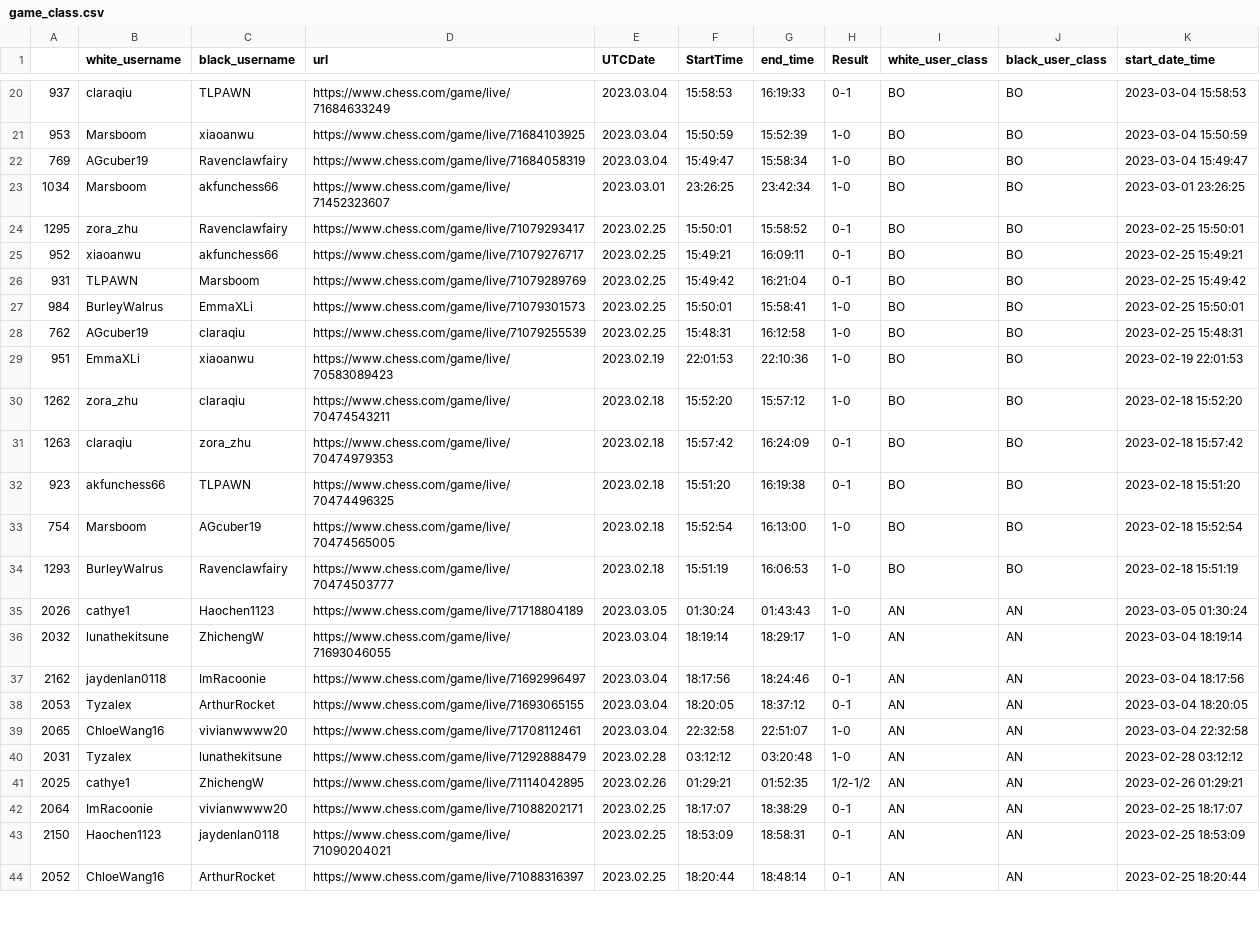
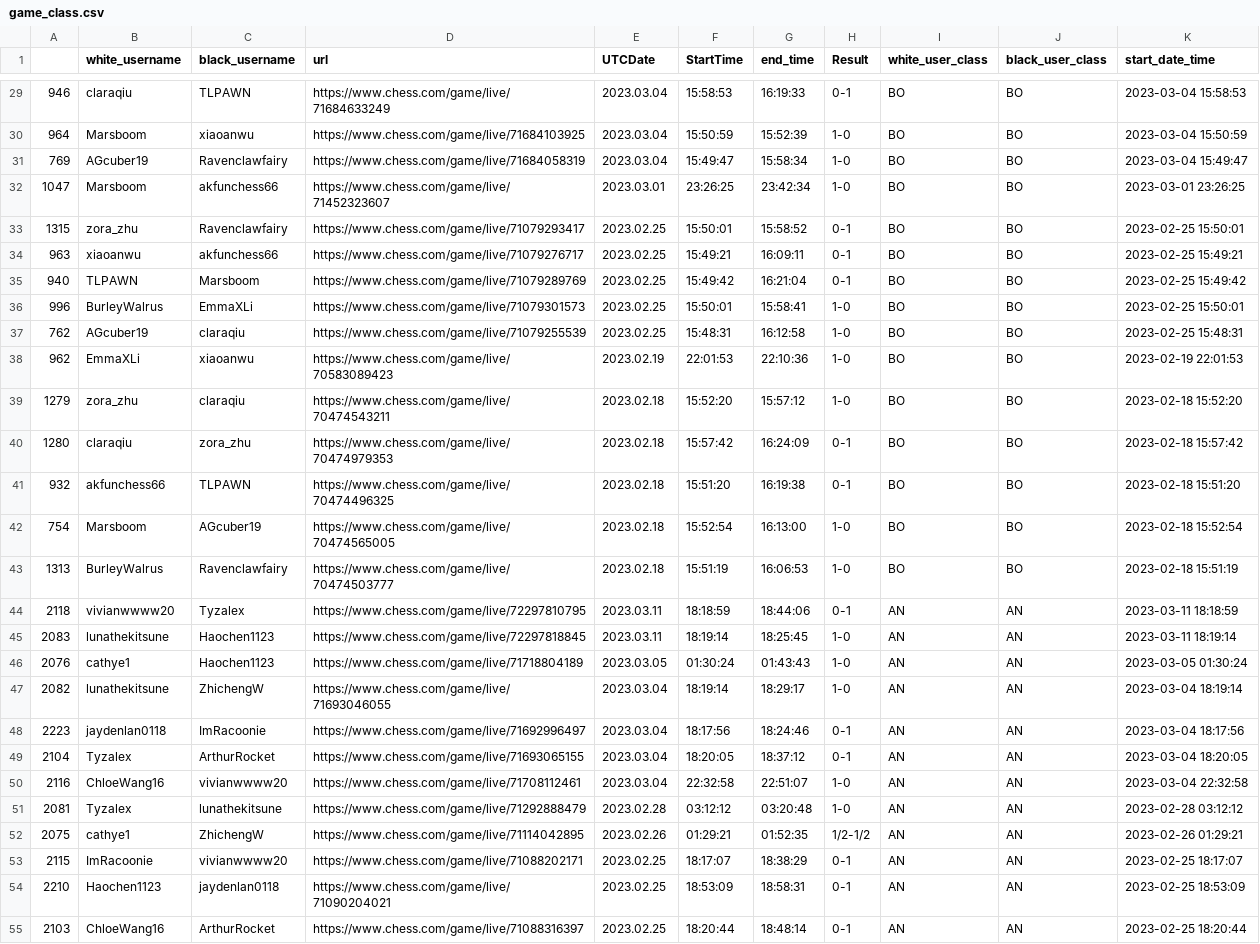
Before and after one commit to thecrossed/chess_player_analytics, a CSV file: game_class.csv, drawn as a sheet; only a part is shown, gaps mark what is left out; addresses are those after the commit; the diff covers the shown part only; the diff names each change by its address in the sheet, - before the commit and + after, or states it on an @@ line.

```diff
--- a/game_class.csv
+++ b/game_class.csv
-A29: 937
+A29: 946
-A30: 953
+A30: 964
-A32: 1034
+A32: 1047
-A33: 1295
+A33: 1315
-A34: 952
+A34: 963
-A35: 931
+A35: 940
-A36: 984
+A36: 996
-A38: 951
+A38: 962
-A39: 1262
+A39: 1279
-A40: 1263
+A40: 1280
-A41: 923
+A41: 932
-A43: 1293
+A43: 1313
+row 44: 2118 | vivianwwww20 | Tyzalex | https://www.chess.com/game/live/72297810795 | 2023.03.11 | 18:18:59 | 18:44:06 | 0-1 | AN | AN | 2023-03-11 18:18:59
+row 45: 2083 | lunathekitsune | Haochen1123 | https://www.chess.com/game/live/72297818845 | 2023.03.11 | 18:19:14 | 18:25:45 | 1-0 | AN | AN | 2023-03-11 18:19:14
-A46: 2026
+A46: 2076
-A47: 2032
+A47: 2082
-A48: 2162
+A48: 2223
-A49: 2053
+A49: 2104
-A50: 2065
+A50: 2116
-A51: 2031
+A51: 2081
-A52: 2025
+A52: 2075
-A53: 2064
+A53: 2115
-A54: 2150
+A54: 2210
-A55: 2052
+A55: 2103
```
Also changed, not shown: 9 added rows and 23 edited cells elsewhere in this file.
